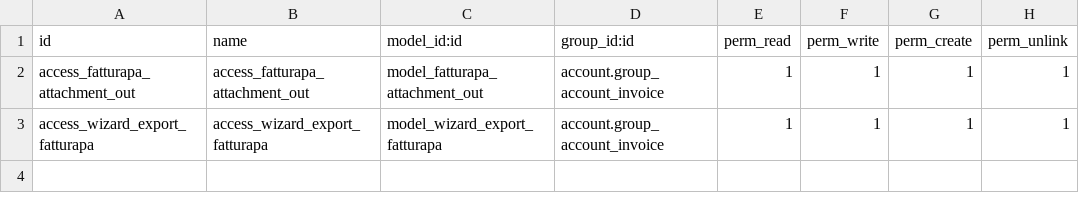
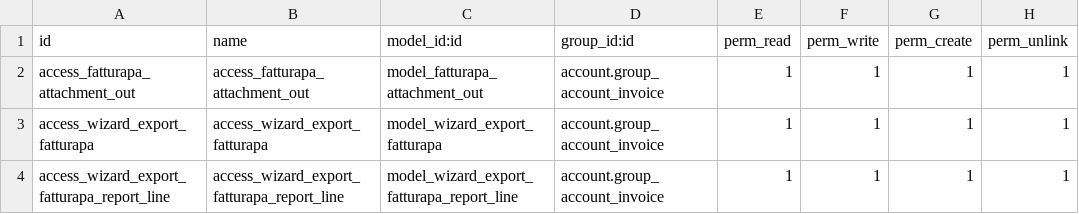
Before and after one commit to OCA/l10n-italy, a CSV file: l10n_it_fatturapa_out/security/ir.model.access.csv, drawn as a sheet; the diff names each change by its address in the sheet, - before the commit and + after, or states it on an @@ line.

Commit message:
[FIX] l10n_it_fatturapa_out: Allow non-admin user to export e-invoices

```diff
--- a/l10n_it_fatturapa_out/security/ir.model.access.csv
+++ b/l10n_it_fatturapa_out/security/ir.model.access.csv
+row 4: access_wizard_export_fatturapa_report_line | access_wizard_export_fatturapa_report_line | model_wizard_export_fatturapa_report_line | account.group_account_invoice | 1 | 1 | 1 | 1
```
Also changed, not shown: 3 other files.
